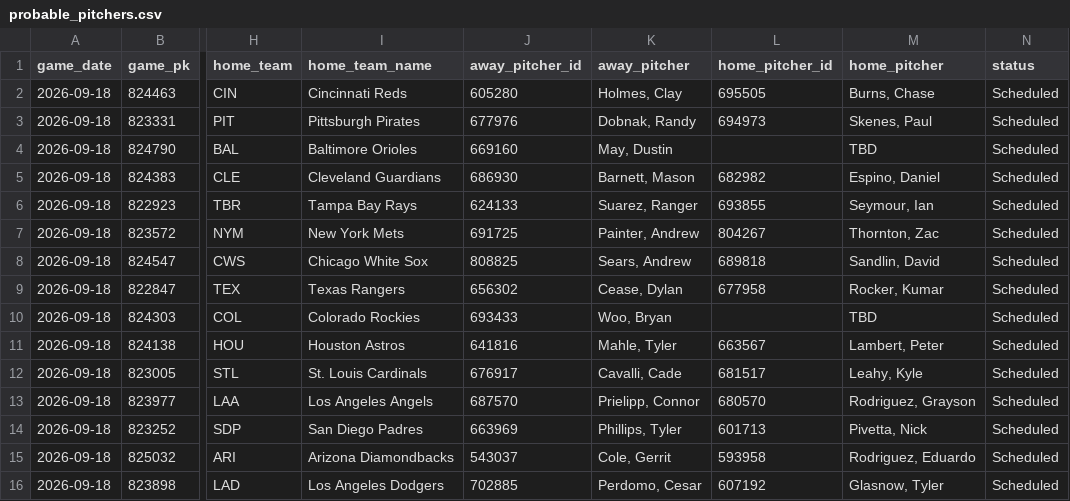
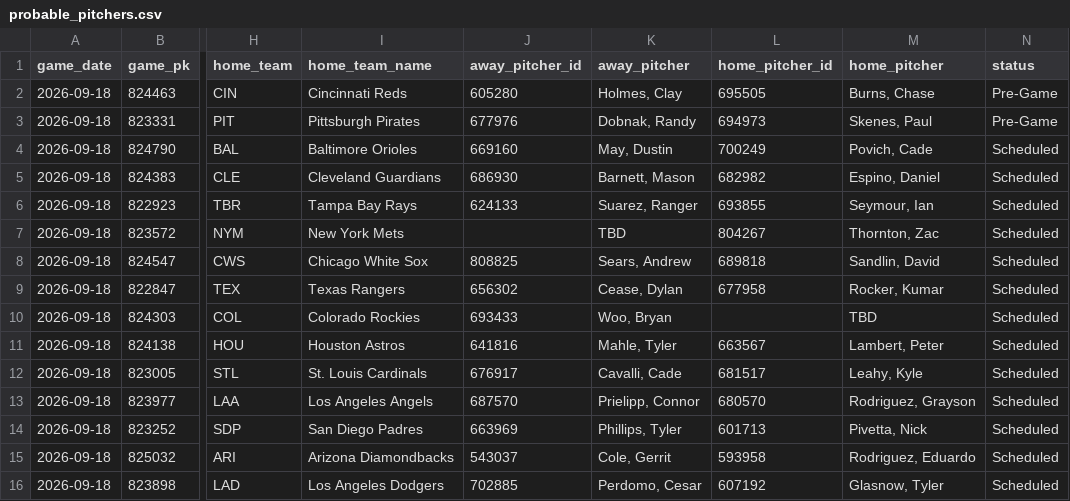
Before and after one commit to johnnydoe314/mlb-data, a CSV file: data/probable_pitchers.csv, drawn as a sheet; only a part is shown, gaps mark what is left out; the diff names each change by its address in the sheet, - before the commit and + after, or states it on an @@ line.

Commit message:
Pitchers update 18:48 UTC

```diff
--- a/data/probable_pitchers.csv
+++ b/data/probable_pitchers.csv
-N2:N3 (status): Scheduled
+N2:N3 (status): Pre-Game
-L4 (home_pitcher_id): (empty)
+L4 (home_pitcher_id): 700249
-M4 (home_pitcher): TBD
+M4 (home_pitcher): Povich, Cade
-J7 (away_pitcher_id): 691725
+J7 (away_pitcher_id): (empty)
-K7 (away_pitcher): Painter, Andrew
+K7 (away_pitcher): TBD
```
